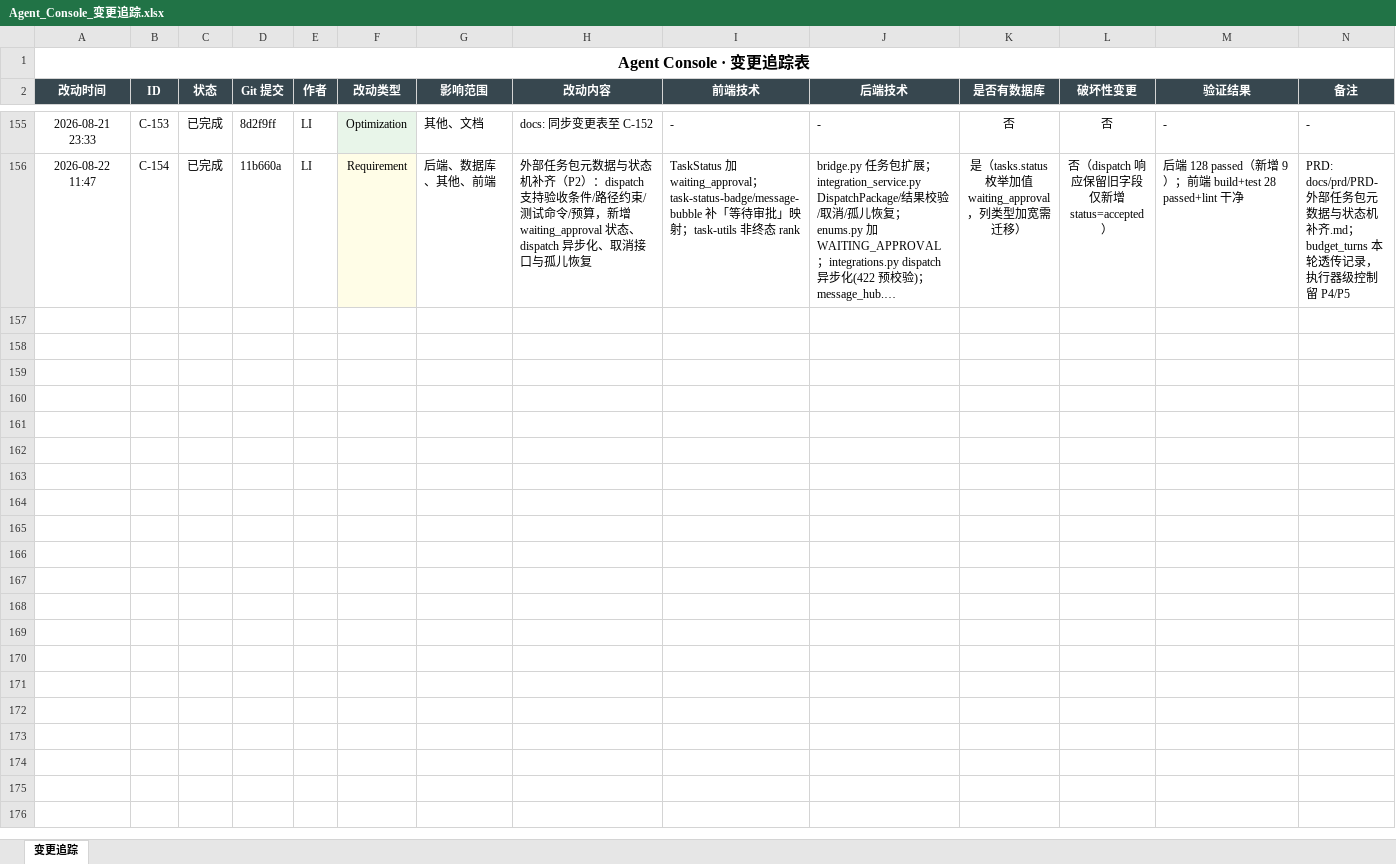
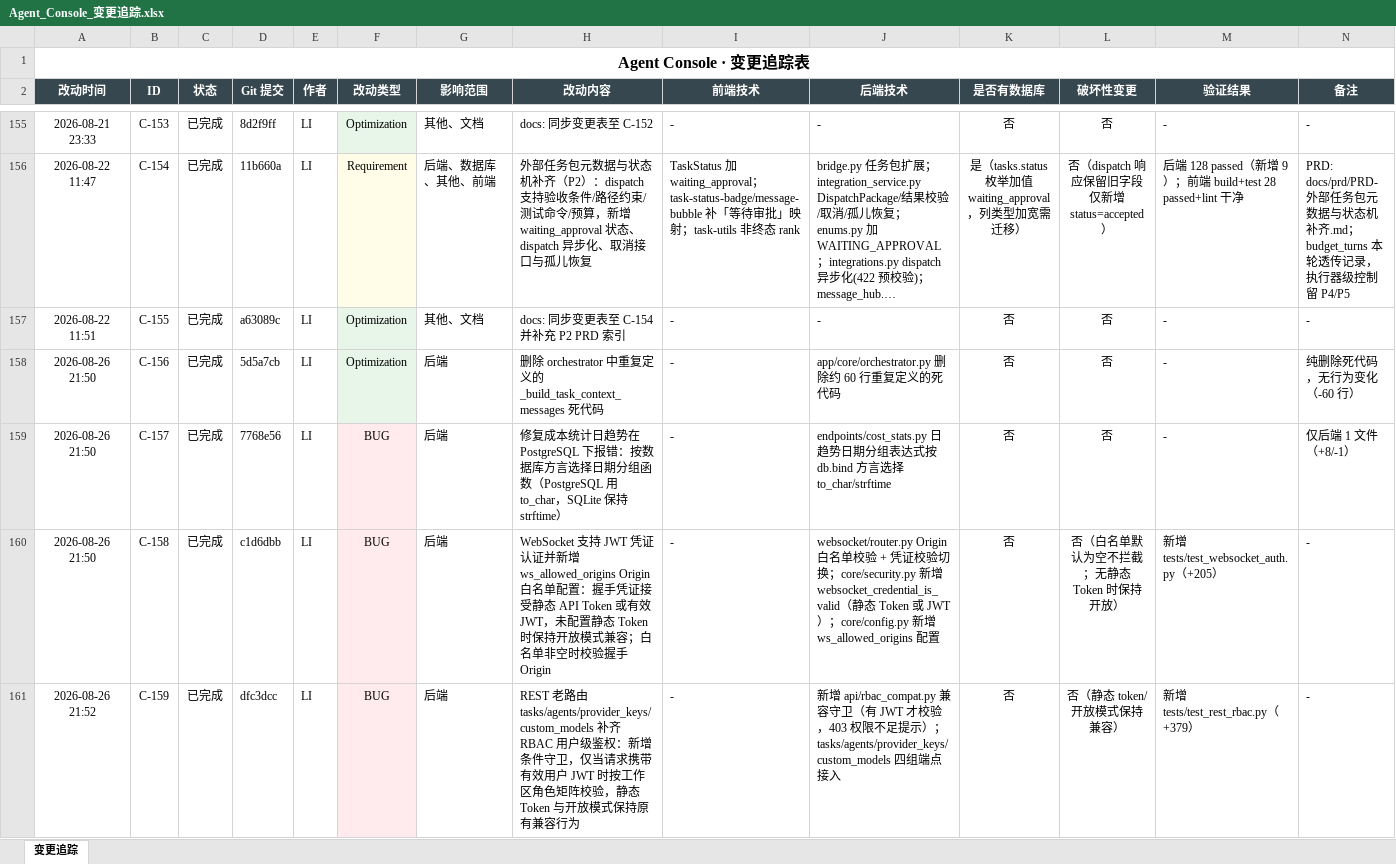
Before and after one commit to liwe123/Agent-Togterher, an Excel workbook: docs/Agent_Console_变更追踪.xlsx, sheet 变更追踪, drawn as a sheet; only a part is shown, gaps mark what is left out; long unchanged cells end in …; values as stored, in another font and other column widths than the file's, no borders; the diff covers the shown part only; the diff names each change by its address in the sheet, - before the commit and + after, or states it on an @@ line.

Commit message:
docs: 回写滞后文档并补登 8 项提交变更表记录
HANDOFF 更新为 20 表/168 测试/PostgreSQL 现状并补 refresh_tokens、integration_nodes 表；两份已上线 PRD 状态由待实施改为已完成；项目计划数据层描述改 PostgreSQL。generate_change_log.py 补登 C-155~C-163 共 8 项提交的 CURATED 条目，重跑生成脚本使改动表/PRD.html 与 git 对齐。

```diff
--- a/docs/Agent_Console_变更追踪.xlsx (sheet 变更追踪)
+++ b/docs/Agent_Console_变更追踪.xlsx (sheet 变更追踪)
+row 157: 2026-08-22 11:51 | C-155 | 已完成 | a63089c | LI | Optimization | 其他、文档 | docs: 同步变更表至 C-154 并补充 P2 PRD 索引 | - | - | 否 | 否 | - | -
+row 158: 2026-08-26 21:50 | C-156 | 已完成 | 5d5a7cb | LI | Optimization | 后端 | 删除 orchestrator 中重复定义的 _build_task_context_messages 死代码 | - | app/core/orchestrator.py 删除约 60 行重复定义的死代码 | 否 | 否 | - | 纯删除死代码，无行为变化（-60 行）
+row 159: 2026-08-26 21:50 | C-157 | 已完成 | 7768e56 | LI | BUG | 后端 | 修复成本统计日趋势在 PostgreSQL 下报错：按数据库方言选择日期分组函数（PostgreSQL 用 to_char，SQLite 保持 strftime） | - | endpoints/cost_stats.py 日趋势日期分组表达式按 db.bind 方言选择 to_char/strftime | 否 | 否 | - | 仅后端 1 文件（+8/-1）
+row 160: 2026-08-26 21:50 | C-158 | 已完成 | c1d6dbb | LI | BUG | 后端 | WebSocket 支持 JWT 凭证认证并新增 ws_allowed_origins Origin 白名单配置：握手凭证接受静态 API Token 或有效 JWT，未配置静态 Token 时保持开放模式兼容；白名单非空时校验握手 Origin | - | websocket/router.py Origin 白名单校验 + 凭证校验切换；core/security.py 新增 websocket_credential_is_valid（静态 Token 或 JWT）；core/config.py 新增 ws_allowed_origins 配置 | 否 | 否（白名单默认为空不拦截；无静态 Token 时保持开放） | 新增 tests/test_websocket_auth.py（+205） | -
+row 161: 2026-08-26 21:52 | C-159 | 已完成 | dfc3dcc | LI | BUG | 后端 | REST 老路由 tasks/agents/provider_keys/custom_models 补齐 RBAC 用户级鉴权：新增条件守卫，仅当请求携带有效用户 JWT 时按工作区角色矩阵校验，静态 Token 与开放模式保持原有兼容行为 | - | 新增 api/rbac_compat.py 兼容守卫（有 JWT 才校验，403 权限不足提示）；tasks/agents/provider_keys/custom_models 四组端点接入 | 否 | 否（静态 token/开放模式保持兼容） | 新增 tests/test_rest_rbac.py（+379） | -
```
Also changed, not shown: 4 added rows elsewhere in this sheet, 7 other files.
